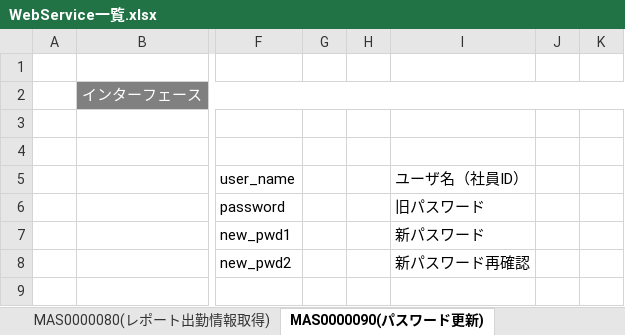
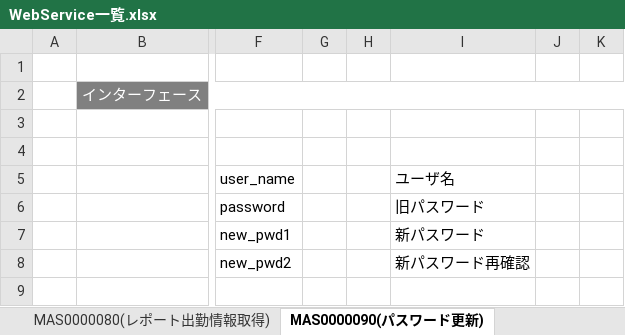
Before and after one commit to majiusi/ph1, an Excel workbook: 社内システムPH１管理/02_基本設計/WebService一覧.xlsx, sheet MAS0000090(パスワード更新), drawn as a sheet; only a part is shown, gaps mark what is left out; values as stored, in another font and other column widths than the file's, no borders; the diff names each change by its address in the sheet, - before the commit and + after, or states it on an @@ line.

```diff
--- a/社内システムPH１管理/02_基本設計/WebService一覧.xlsx (sheet MAS0000090(パスワード更新))
+++ b/社内システムPH１管理/02_基本設計/WebService一覧.xlsx (sheet MAS0000090(パスワード更新))
-I5: ユーザ名（社員ID）
+I5: ユーザ名
```
Also changed, not shown: sheet MAS0000070(レポート出勤情報submit), 11 other files.
